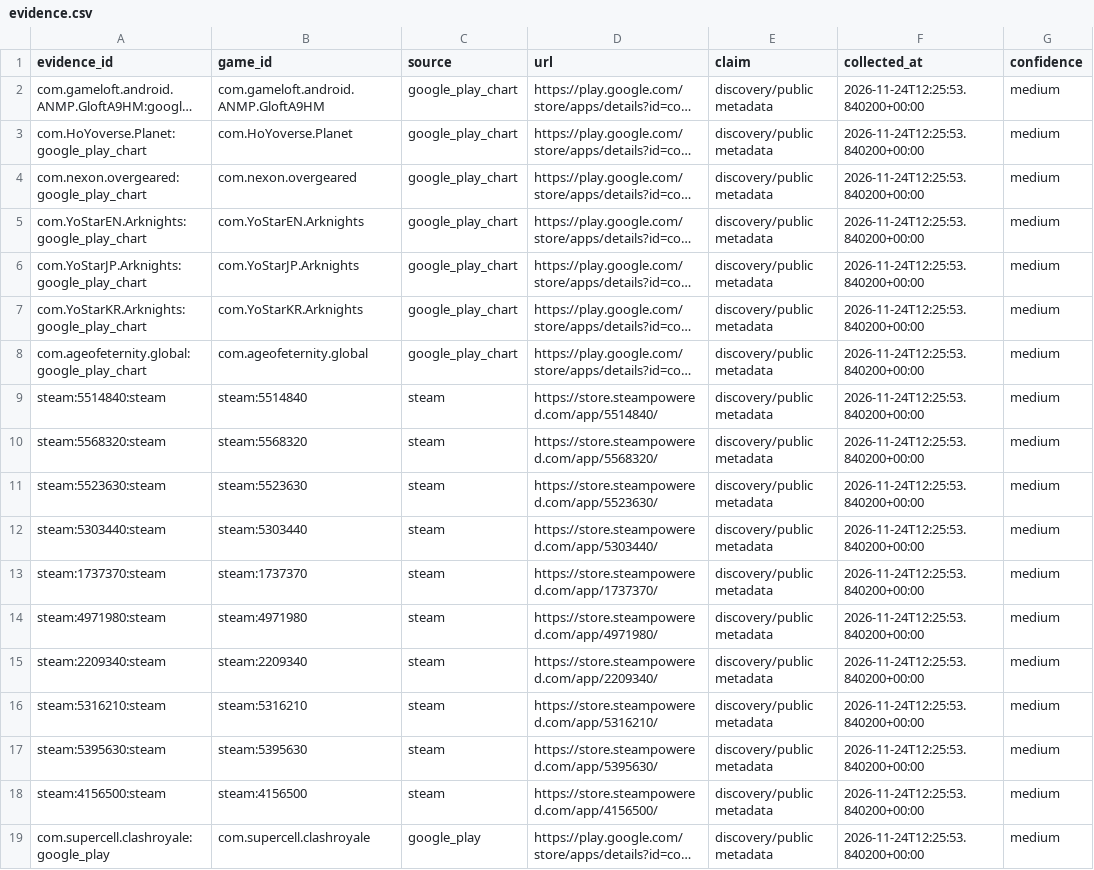
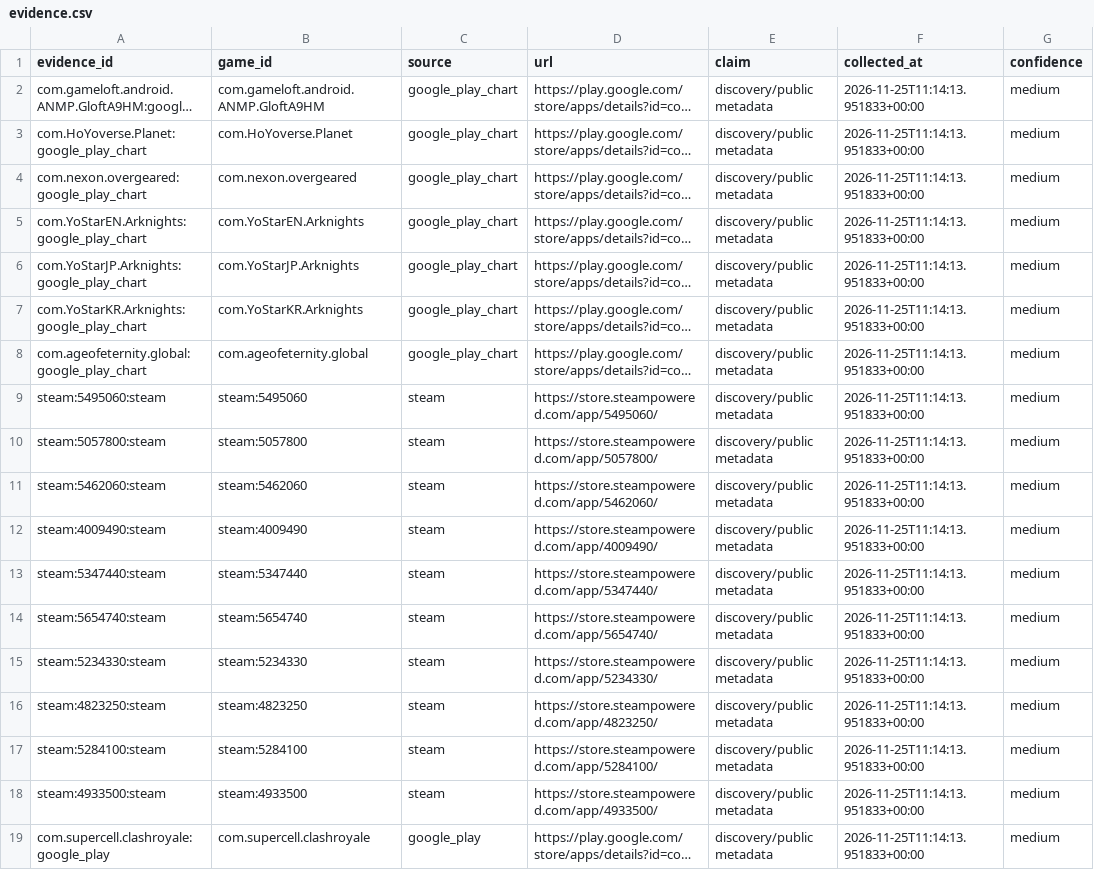
Before and after one commit to 136jiaqi/android-game-opportunity-radar, a CSV file: data/evidence.csv, drawn as a sheet; long unchanged cells end in …; the diff names each change by its address in the sheet, - before the commit and + after, or states it on an @@ line.

```diff
--- a/data/evidence.csv
+++ b/data/evidence.csv
-F2:F19 (collected_at): 2026-11-24T12:25:53.840200+00:00
+F2:F19 (collected_at): 2026-11-25T11:14:13.951833+00:00
-A9 (evidence_id): steam:5514840:steam
+A9 (evidence_id): steam:5495060:steam
-B9 (game_id): steam:5514840
+B9 (game_id): steam:5495060
-D9 (url): https://store.steampowered.com/app/5514840/
+D9 (url): https://store.steampowered.com/app/5495060/
-A10 (evidence_id): steam:5568320:steam
+A10 (evidence_id): steam:5057800:steam
-B10 (game_id): steam:5568320
+B10 (game_id): steam:5057800
-D10 (url): https://store.steampowered.com/app/5568320/
+D10 (url): https://store.steampowered.com/app/5057800/
-A11 (evidence_id): steam:5523630:steam
+A11 (evidence_id): steam:5462060:steam
-B11 (game_id): steam:5523630
+B11 (game_id): steam:5462060
-D11 (url): https://store.steampowered.com/app/5523630/
+D11 (url): https://store.steampowered.com/app/5462060/
-A12 (evidence_id): steam:5303440:steam
+A12 (evidence_id): steam:4009490:steam
-B12 (game_id): steam:5303440
+B12 (game_id): steam:4009490
-D12 (url): https://store.steampowered.com/app/5303440/
+D12 (url): https://store.steampowered.com/app/4009490/
-A13 (evidence_id): steam:1737370:steam
+A13 (evidence_id): steam:5347440:steam
-B13 (game_id): steam:1737370
+B13 (game_id): steam:5347440
-D13 (url): https://store.steampowered.com/app/1737370/
+D13 (url): https://store.steampowered.com/app/5347440/
-A14 (evidence_id): steam:4971980:steam
+A14 (evidence_id): steam:5654740:steam
-B14 (game_id): steam:4971980
+B14 (game_id): steam:5654740
-D14 (url): https://store.steampowered.com/app/4971980/
+D14 (url): https://store.steampowered.com/app/5654740/
-A15 (evidence_id): steam:2209340:steam
+A15 (evidence_id): steam:5234330:steam
-B15 (game_id): steam:2209340
+B15 (game_id): steam:5234330
-D15 (url): https://store.steampowered.com/app/2209340/
+D15 (url): https://store.steampowered.com/app/5234330/
-A16 (evidence_id): steam:5316210:steam
+A16 (evidence_id): steam:4823250:steam
-B16 (game_id): steam:5316210
+B16 (game_id): steam:4823250
-D16 (url): https://store.steampowered.com/app/5316210/
+D16 (url): https://store.steampowered.com/app/4823250/
-A17 (evidence_id): steam:5395630:steam
+A17 (evidence_id): steam:5284100:steam
-B17 (game_id): steam:5395630
+B17 (game_id): steam:5284100
-D17 (url): https://store.steampowered.com/app/5395630/
+D17 (url): https://store.steampowered.com/app/5284100/
-A18 (evidence_id): steam:4156500:steam
+A18 (evidence_id): steam:4933500:steam
-B18 (game_id): steam:4156500
+B18 (game_id): steam:4933500
-D18 (url): https://store.steampowered.com/app/4156500/
+D18 (url): https://store.steampowered.com/app/4933500/
```
Also changed, not shown: data/collection_log.csv, data/games.csv, 1 other file.
